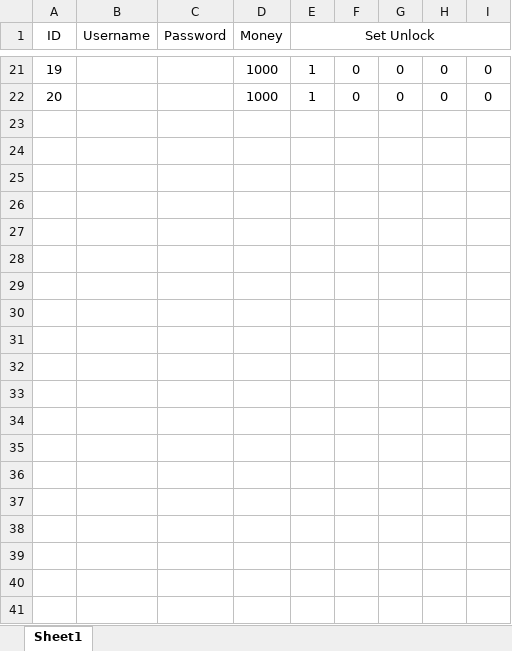
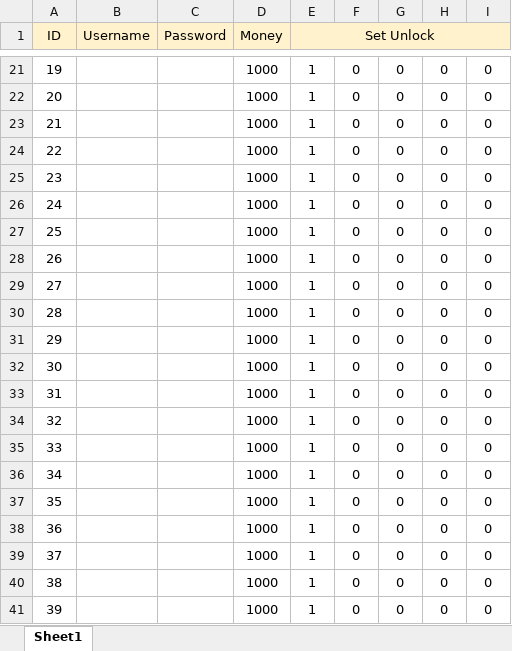
Before and after one commit to phucthuan1st/Menu, an Excel workbook: database.xlsx, sheet Sheet1, drawn as a sheet; only a part is shown, gaps mark what is left out; values as stored, in another font and other column widths than the file's, no borders; the diff covers the shown part only; the diff names each change by its address in the sheet, - before the commit and + after, or states it on an @@ line.

```diff
--- a/database.xlsx (sheet Sheet1)
+++ b/database.xlsx (sheet Sheet1)
-A1:I1 fill: none
+A1:I1 fill: #FFF2CC
+row 23: 21 |  |  | 1000 | 1 | 0 | 0 | 0 | 0
+row 24: 22 |  |  | 1000 | 1 | 0 | 0 | 0 | 0
+row 25: 23 |  |  | 1000 | 1 | 0 | 0 | 0 | 0
+row 26: 24 |  |  | 1000 | 1 | 0 | 0 | 0 | 0
+row 27: 25 |  |  | 1000 | 1 | 0 | 0 | 0 | 0
+row 28: 26 |  |  | 1000 | 1 | 0 | 0 | 0 | 0
+row 29: 27 |  |  | 1000 | 1 | 0 | 0 | 0 | 0
+row 30: 28 |  |  | 1000 | 1 | 0 | 0 | 0 | 0
+row 31: 29 |  |  | 1000 | 1 | 0 | 0 | 0 | 0
+row 32: 30 |  |  | 1000 | 1 | 0 | 0 | 0 | 0
+row 33: 31 |  |  | 1000 | 1 | 0 | 0 | 0 | 0
+row 34: 32 |  |  | 1000 | 1 | 0 | 0 | 0 | 0
+row 35: 33 |  |  | 1000 | 1 | 0 | 0 | 0 | 0
+row 36: 34 |  |  | 1000 | 1 | 0 | 0 | 0 | 0
+row 37: 35 |  |  | 1000 | 1 | 0 | 0 | 0 | 0
+row 38: 36 |  |  | 1000 | 1 | 0 | 0 | 0 | 0
+row 39: 37 |  |  | 1000 | 1 | 0 | 0 | 0 | 0
+row 40: 38 |  |  | 1000 | 1 | 0 | 0 | 0 | 0
+row 41: 39 |  |  | 1000 | 1 | 0 | 0 | 0 | 0
```
Also changed, not shown: 61 added rows and cell formats elsewhere in this sheet, 3 other files.
